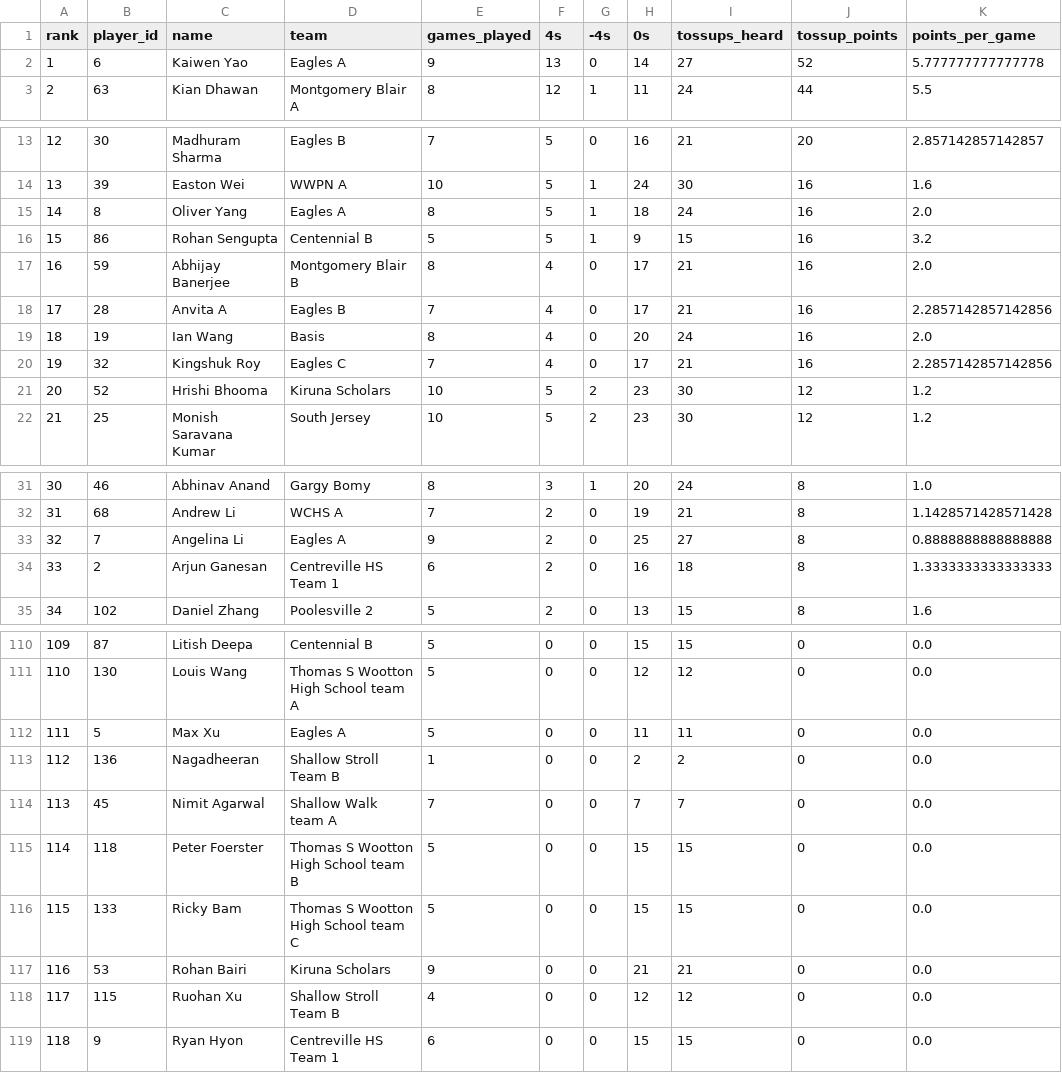
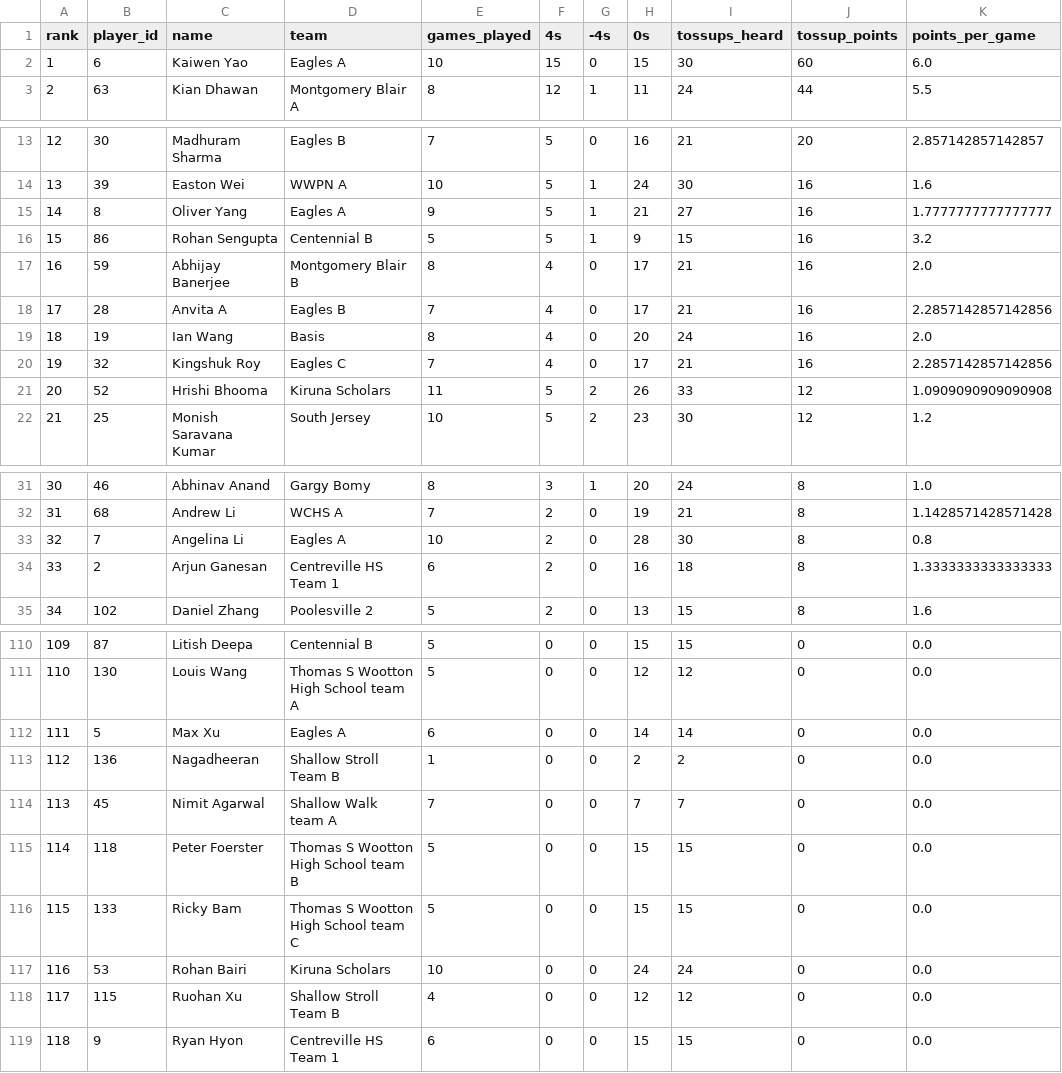
Before and after one commit to xpoes123/scibowl-org, a CSV file: stats/johns-hopkins-invitational/individual_standings__energy.csv, drawn as a sheet; only a part is shown, gaps mark what is left out; the diff covers the shown part only.

```diff
--- a/stats/johns-hopkins-invitational/individual_standings__energy.csv
+++ b/stats/johns-hopkins-invitational/individual_standings__energy.csv
@@ -1,3 +1,3 @@
 rank,player_id,name,team,games_played,4s,-4s,0s,tossups_heard,tossup_points,points_per_game
-1,6,Kaiwen Yao,Eagles A,9,13,0,14,27,52,5.777777777777778
+1,6,Kaiwen Yao,Eagles A,10,15,0,15,30,60,6.0
 2,63,Kian Dhawan,Montgomery Blair A,8,12,1,11,24,44,5.5
@@ -14,3 +14,3 @@ rank,player_id,name,team,games_played,4s,-4s,0s,tossups_heard,tossup_points,poin
 13,39,Easton Wei,WWPN A,10,5,1,24,30,16,1.6
-14,8,Oliver Yang,Eagles A,8,5,1,18,24,16,2.0
+14,8,Oliver Yang,Eagles A,9,5,1,21,27,16,1.7777777777777777
 15,86,Rohan Sengupta,Centennial B,5,5,1,9,15,16,3.2
@@ -20,3 +20,3 @@ rank,player_id,name,team,games_played,4s,-4s,0s,tossups_heard,tossup_points,poin
 19,32,Kingshuk Roy,Eagles C,7,4,0,17,21,16,2.2857142857142856
-20,52,Hrishi Bhooma,Kiruna Scholars,10,5,2,23,30,12,1.2
+20,52,Hrishi Bhooma,Kiruna Scholars,11,5,2,26,33,12,1.0909090909090908
 21,25,Monish Saravana Kumar,South Jersey,10,5,2,23,30,12,1.2
@@ -32,3 +32,3 @@ rank,player_id,name,team,games_played,4s,-4s,0s,tossups_heard,tossup_points,poin
 31,68,Andrew Li,WCHS A,7,2,0,19,21,8,1.1428571428571428
-32,7,Angelina Li,Eagles A,9,2,0,25,27,8,0.8888888888888888
+32,7,Angelina Li,Eagles A,10,2,0,28,30,8,0.8
 33,2,Arjun Ganesan,Centreville HS Team 1,6,2,0,16,18,8,1.3333333333333333
@@ -111,3 +111,3 @@ rank,player_id,name,team,games_played,4s,-4s,0s,tossups_heard,tossup_points,poin
 110,130,Louis Wang,Thomas S Wootton High School team A,5,0,0,12,12,0,0.0
-111,5,Max Xu,Eagles A,5,0,0,11,11,0,0.0
+111,5,Max Xu,Eagles A,6,0,0,14,14,0,0.0
 112,136,Nagadheeran,Shallow Stroll Team B,1,0,0,2,2,0,0.0
@@ -116,3 +116,3 @@ rank,player_id,name,team,games_played,4s,-4s,0s,tossups_heard,tossup_points,poin
 115,133,Ricky Bam,Thomas S Wootton High School team C,5,0,0,15,15,0,0.0
-116,53,Rohan Bairi,Kiruna Scholars,9,0,0,21,21,0,0.0
+116,53,Rohan Bairi,Kiruna Scholars,10,0,0,24,24,0,0.0
 117,115,Ruohan Xu,Shallow Stroll Team B,4,0,0,12,12,0,0.0
```
Also changed, not shown: 8 edited cells elsewhere in this file, stats/johns-hopkins-invitational/individual_standings.csv, stats/johns-hopkins-invitational/individual_standings__earth_space.csv, 12 other files.
